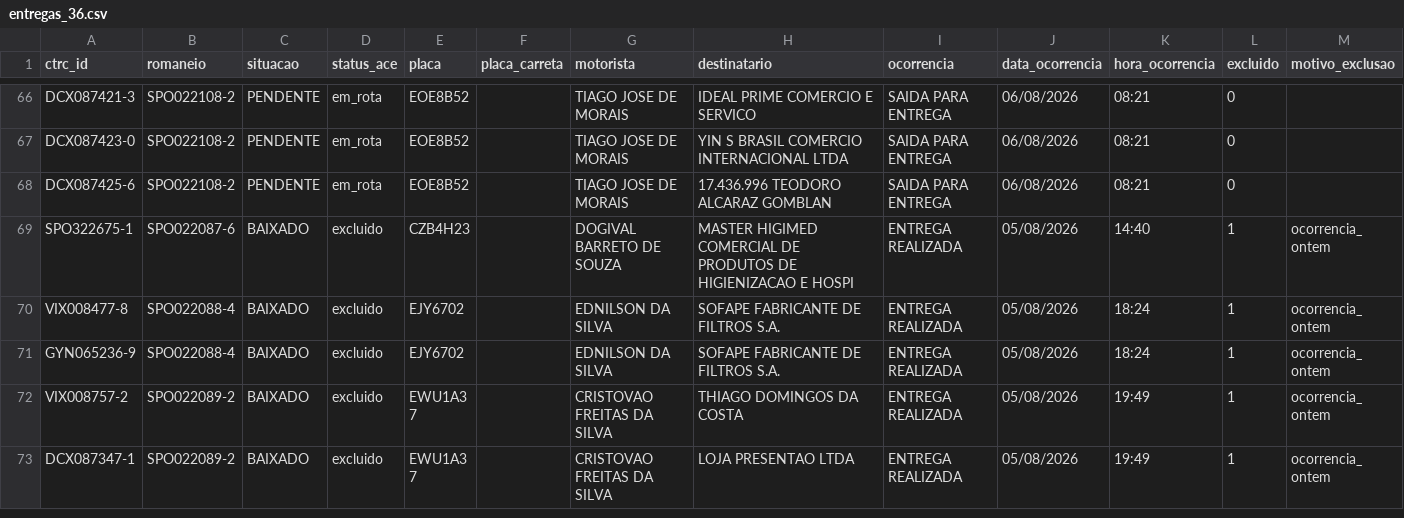
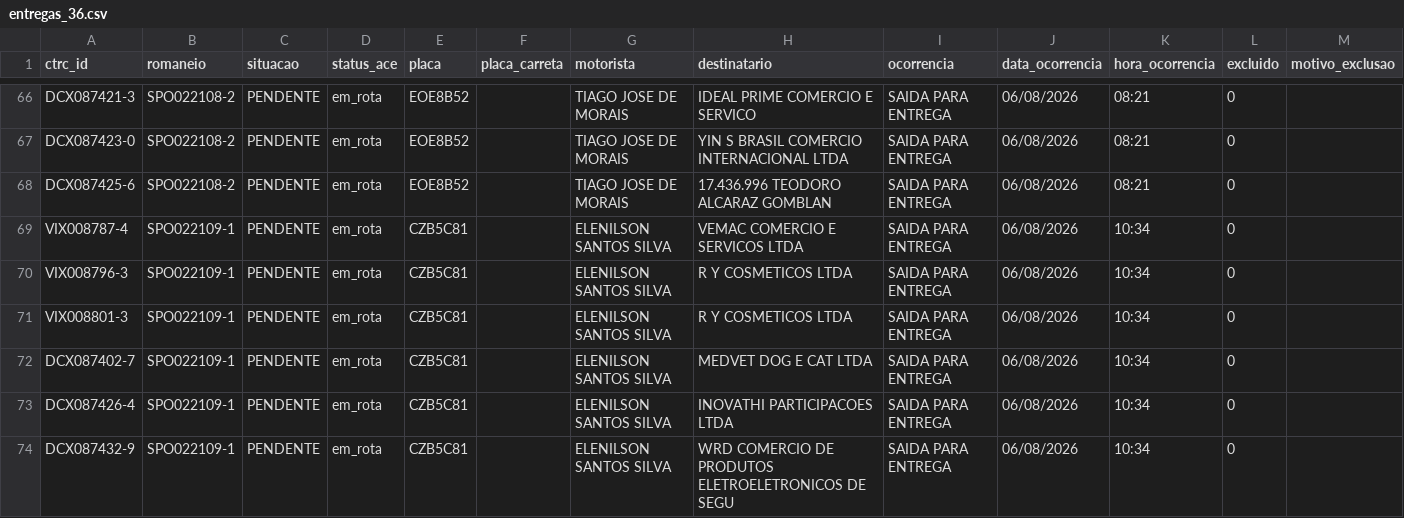
Before and after one commit to binhotransportes15/coletas-ace, a CSV file: dashboard/data/entregas_36.csv, drawn as a sheet; only a part is shown, gaps mark what is left out; the shorter side is filled out with more unchanged rows; the diff covers the shown part only.

```diff
--- a/dashboard/data/entregas_36.csv
+++ b/dashboard/data/entregas_36.csv
@@ -68 +68,7 @@ DCX087423-0,SPO022108-2,PENDENTE,em_rota,EOE8B52,,TIAGO JOSE DE MORAIS,YIN S BRA
 DCX087425-6,SPO022108-2,PENDENTE,em_rota,EOE8B52,,TIAGO JOSE DE MORAIS,17.436.996 TEODORO ALCARAZ GOMBLAN,SAIDA PARA ENTREGA,06/08/2026,08:21,0,
+VIX008787-4,SPO022109-1,PENDENTE,em_rota,CZB5C81,,ELENILSON SANTOS SILVA,VEMAC COMERCIO E SERVICOS LTDA,SAIDA PARA ENTREGA,06/08/2026,10:34,0,
+VIX008796-3,SPO022109-1,PENDENTE,em_rota,CZB5C81,,ELENILSON SANTOS SILVA,R Y COSMETICOS LTDA,SAIDA PARA ENTREGA,06/08/2026,10:34,0,
+VIX008801-3,SPO022109-1,PENDENTE,em_rota,CZB5C81,,ELENILSON SANTOS SILVA,R Y COSMETICOS LTDA,SAIDA PARA ENTREGA,06/08/2026,10:34,0,
+DCX087402-7,SPO022109-1,PENDENTE,em_rota,CZB5C81,,ELENILSON SANTOS SILVA,MEDVET DOG E CAT LTDA,SAIDA PARA ENTREGA,06/08/2026,10:34,0,
+DCX087426-4,SPO022109-1,PENDENTE,em_rota,CZB5C81,,ELENILSON SANTOS SILVA,INOVATHI PARTICIPACOES LTDA,SAIDA PARA ENTREGA,06/08/2026,10:34,0,
+DCX087432-9,SPO022109-1,PENDENTE,em_rota,CZB5C81,,ELENILSON SANTOS SILVA,WRD COMERCIO DE PRODUTOS ELETROELETRONICOS DE SEGU,SAIDA PARA ENTREGA,06/08/2026,10:34,0,
```
Also changed, not shown: 5 added rows and 9 edited cells elsewhere in this file, dashboard/data/agendamentos_225.csv, dashboard/data/coletas.csv, 9 other files.
